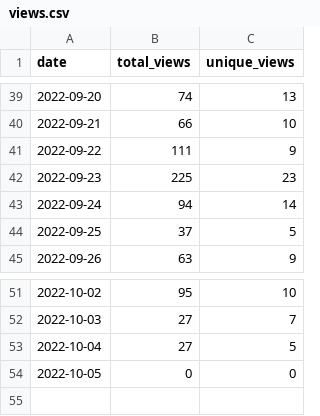
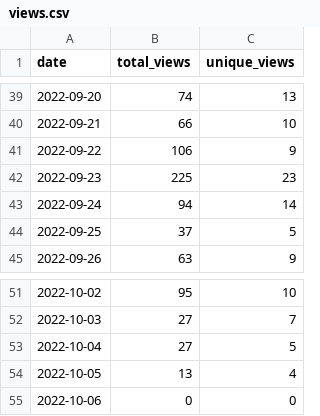
Before and after one commit to wumphlett/COMP-1210, a CSV file: .traffic/views.csv, drawn as a sheet; only a part is shown, gaps mark what is left out.

Commit message:
Updating repository traffic

```diff
--- a/.traffic/views.csv
+++ b/.traffic/views.csv
@@ -40,3 +40,3 @@ date,total_views,unique_views
 2022-09-21,66,10
-2022-09-22,111,9
+2022-09-22,106,9
 2022-09-23,225,23
@@ -53,2 +53,3 @@ date,total_views,unique_views
 2022-10-04,27,5
-2022-10-05,0,0
+2022-10-05,13,4
+2022-10-06,0,0
```
Also changed, not shown: .traffic/clones.csv, 3 other files.
